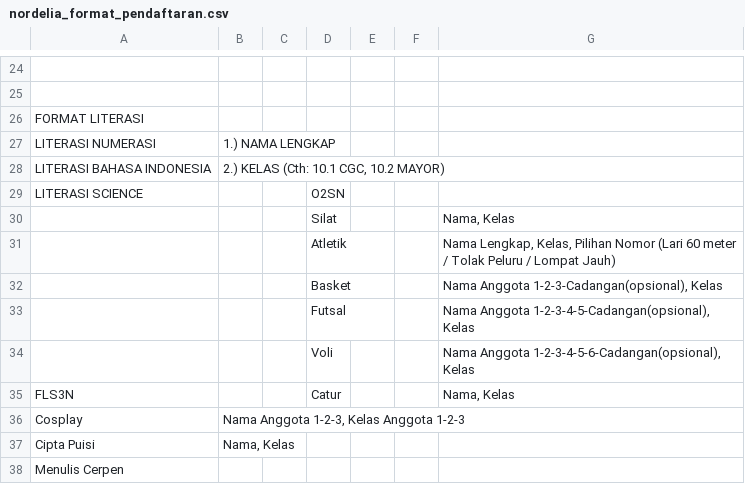
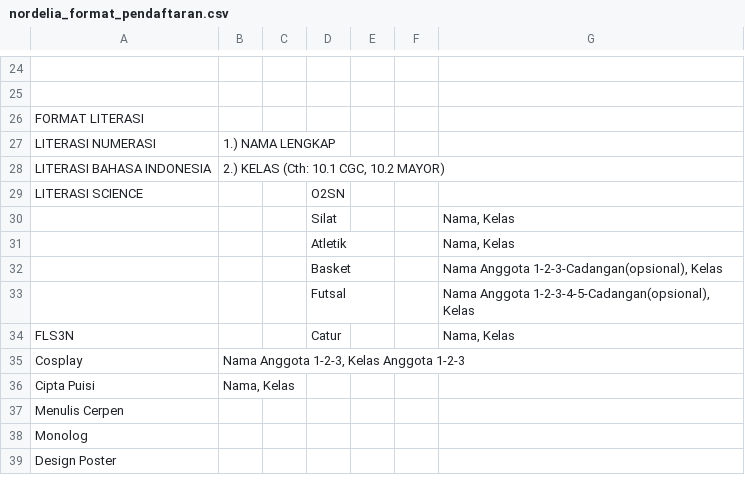
Before and after one commit to OSISSMAIGS/web-orvelion-prod, a CSV file: nordelia_format_pendaftaran.csv, drawn as a sheet; only a part is shown, gaps mark what is left out; the shorter side is filled out with more unchanged rows.

```diff
--- a/nordelia_format_pendaftaran.csv
+++ b/nordelia_format_pendaftaran.csv
@@ -30,6 +30,5 @@ LITERASI SCIENCE,,,O2SN,,,
 ,,,Silat,,,"Nama, Kelas"
-,,,Atletik,,,"Nama Lengkap, Kelas, Pilihan Nomor (Lari 60 meter / Tolak Peluru / Lompat Jauh)"
+,,,Atletik,,,"Nama, Kelas"
 ,,,Basket,,,"Nama Anggota 1-2-3-Cadangan(opsional), Kelas"
 ,,,Futsal,,,"Nama Anggota 1-2-3-4-5-Cadangan(opsional), Kelas"
-,,,Voli,,,"Nama Anggota 1-2-3-4-5-6-Cadangan(opsional), Kelas"
 FLS3N,,,Catur,,,"Nama, Kelas"
```
Also changed, not shown: 11 other files.
